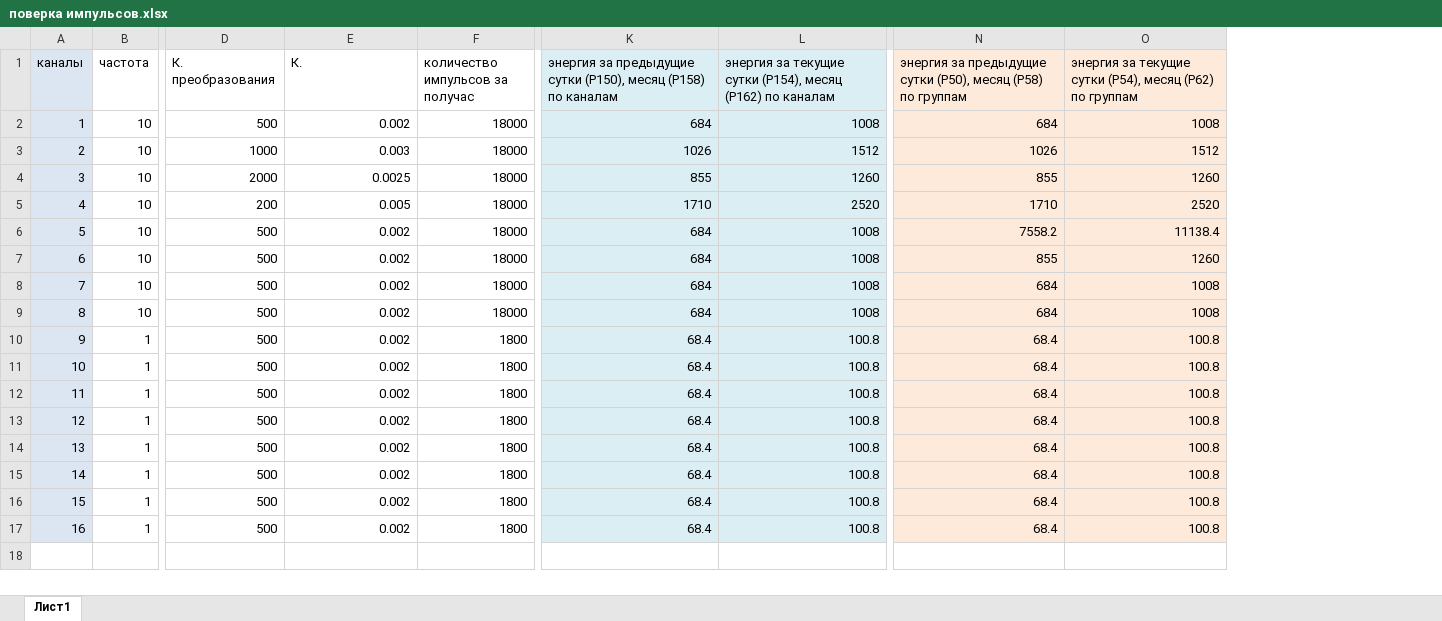
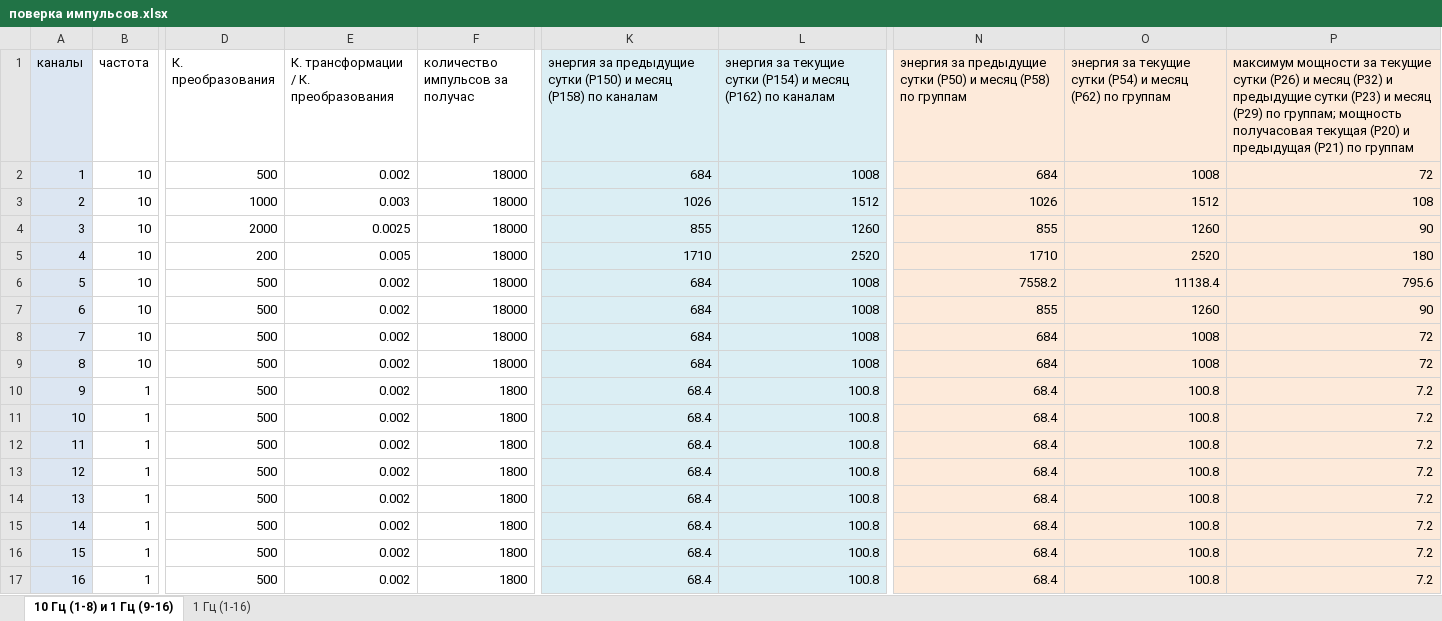
Before and after one commit to ti-cortex-m4/tm4c1294ncpdt, an Excel workbook: ek-tm4c1294xl/project1/doc/reports/поверка импульсов.xlsx, sheet 10 Гц (1-8) и 1 Гц (9-16), drawn as a sheet; only a part is shown, gaps mark what is left out; values as stored, in another font and other column widths than the file's, no borders; the diff names each change by its address in the sheet, - before the commit and + after, or states it on an @@ line.

```diff
--- a/ek-tm4c1294xl/project1/doc/reports/поверка импульсов.xlsx (sheet 10 Гц (1-8) и 1 Гц (9-16))
+++ b/ek-tm4c1294xl/project1/doc/reports/поверка импульсов.xlsx (sheet 10 Гц (1-8) и 1 Гц (9-16))
-sheet tab: Лист1
+sheet tab: 10 Гц (1-8) и 1 Гц (9-16)
+sheet tab: 1 Гц (1-16)
+column P, rows 1-17: максимум мощности за текущие сутки (Р26) и месяц (Р32) и предыдущие сутки (Р23) и месяц (Р29) по группам; мощность получасовая текущая (Р20) и предыдущая (Р21) по группам | 72 | 108 | 90 | 180 | 795.6 | 90 | 72 | 72 | 7.2 | 7.2 | 7.2 | 7.2 | 7.2 | 7.2 | 7.2 | 7.2
-E1: К.
+E1: К. трансформации / К. преобразования
-K1: …предыдущие сутки (Р150), месяц (Р158)…
+K1: …предыдущие сутки (Р150) и месяц (Р158)…
-L1: …текущие сутки (Р154), месяц (Р162)…
+L1: …текущие сутки (Р154) и месяц (Р162)…
-N1: …предыдущие сутки (Р50), месяц (Р58)…
+N1: …предыдущие сутки (Р50) и месяц (Р58)…
-O1: …текущие сутки (Р54), месяц (Р62)…
+O1: …текущие сутки (Р54) и месяц (Р62)…
```
